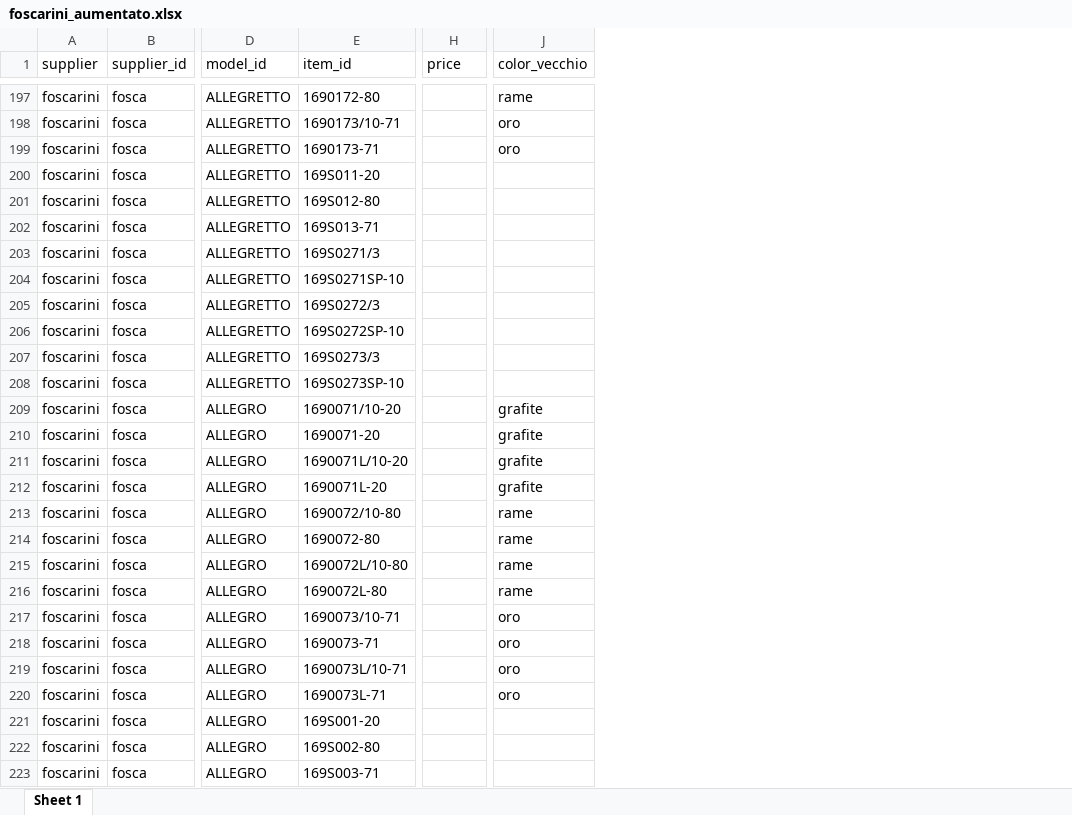
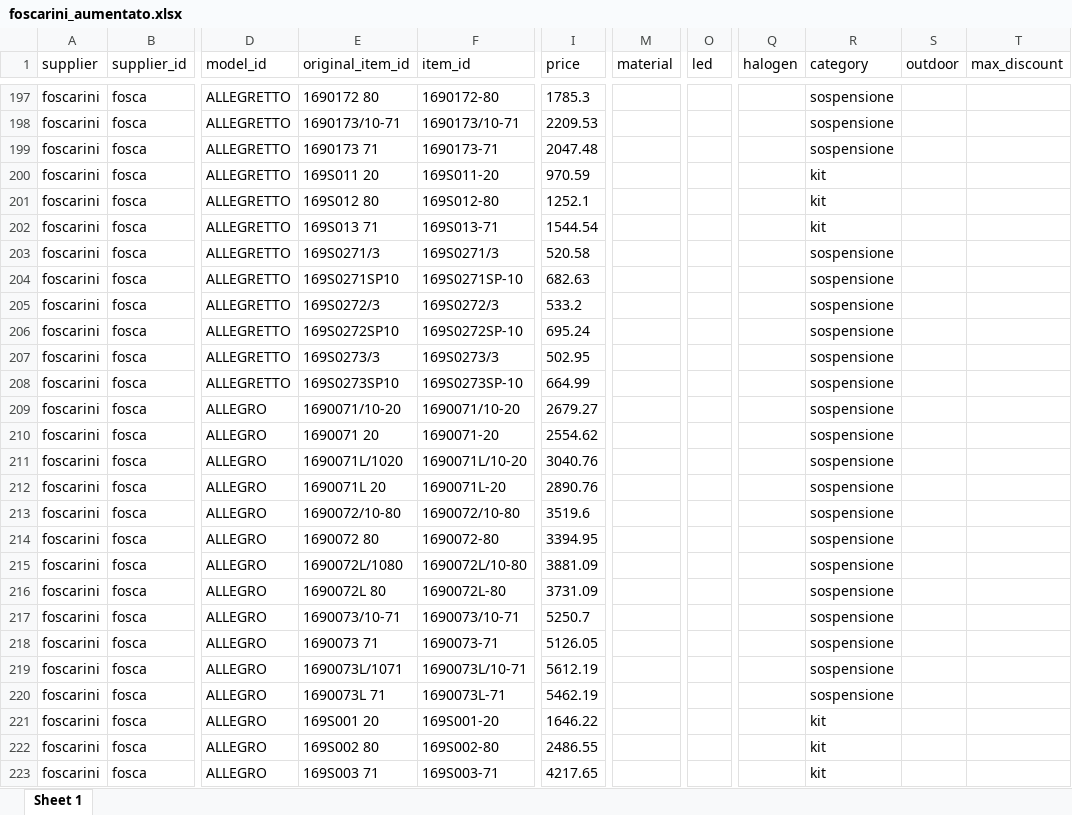
Before and after one commit to hicTech/arteInLuceImport, an Excel workbook: xls/foscarini/result/foscarini_aumentato.xlsx, sheet Sheet 1, drawn as a sheet; only a part is shown, gaps mark what is left out; values as stored, in another font and other column widths than the file's, no borders; removed rows and columns are numbered as before the commit, all else as after; the diff covers the shown part only; the diff names each change by its address in the sheet, - before the commit and + after, or states it on an @@ line.

```diff
--- a/xls/foscarini/result/foscarini_aumentato.xlsx (sheet Sheet 1)
+++ b/xls/foscarini/result/foscarini_aumentato.xlsx (sheet Sheet 1)
+column E (original_item_id), rows 197-223: 1690172 80 | 1690173/10-71 | 1690173 71 | 169S011 20 | 169S012 80 | 169S013 71 | 169S0271/3 | 169S0271SP10 | 169S0272/3 | 169S0272SP10 | 169S0273/3 | 169S0273SP10 | 1690071/10-20 | 1690071 20 | 1690071L/1020 | 1690071L 20 | 1690072/10-80 | 1690072 80 | 1690072L/1080 | 1690072L 80 | 1690073/10-71 | 1690073 71 | 1690073L/1071 | 1690073L 71 | 169S001 20 | 169S002 80 | 169S003 71
-column J (color_vecchio), rows 197-220: rame | oro | oro |  |  |  |  |  |  |  |  |  | grafite | grafite | grafite | grafite | rame | rame | rame | rame | oro | oro | oro | oro
+column M (material), empty
+column O (led), empty
+column Q (halogen), empty
+column R (category), rows 197-223: sospensione | sospensione | sospensione | kit | kit | kit | sospensione | sospensione | sospensione | sospensione | sospensione | sospensione | sospensione | sospensione | sospensione | sospensione | sospensione | sospensione | sospensione | sospensione | sospensione | sospensione | sospensione | sospensione | kit | kit | kit
+column S (outdoor), empty
+column T (max_discount), empty
-I197 (price): (empty)
+I197 (price): 1785.3
-I198 (price): (empty)
+I198 (price): 2209.53
-I199 (price): (empty)
+I199 (price): 2047.48
-I200 (price): (empty)
+I200 (price): 970.59
-I201 (price): (empty)
+I201 (price): 1252.1
-I202 (price): (empty)
+I202 (price): 1544.54
-I203 (price): (empty)
+I203 (price): 520.58
-I204 (price): (empty)
+I204 (price): 682.63
-I205 (price): (empty)
+I205 (price): 533.2
-I206 (price): (empty)
+I206 (price): 695.24
-I207 (price): (empty)
+I207 (price): 502.95
-I208 (price): (empty)
+I208 (price): 664.99
-I209 (price): (empty)
+I209 (price): 2679.27
-I210 (price): (empty)
+I210 (price): 2554.62
-I211 (price): (empty)
+I211 (price): 3040.76
-I212 (price): (empty)
+I212 (price): 2890.76
-I213 (price): (empty)
+I213 (price): 3519.6
-I214 (price): (empty)
+I214 (price): 3394.95
-I215 (price): (empty)
+I215 (price): 3881.09
-I216 (price): (empty)
+I216 (price): 3731.09
-I217 (price): (empty)
+I217 (price): 5250.7
-I218 (price): (empty)
+I218 (price): 5126.05
-I219 (price): (empty)
+I219 (price): 5612.19
-I220 (price): (empty)
+I220 (price): 5462.19
-I221 (price): (empty)
+I221 (price): 1646.22
-I222 (price): (empty)
+I222 (price): 2486.55
-I223 (price): (empty)
+I223 (price): 4217.65
```
Also changed, not shown: 1669 edited cells elsewhere in this sheet, xls/foscarini/Tecnico-2018+Italia_Foscarini_listino+prezzi.xlsx, 15 other files.
